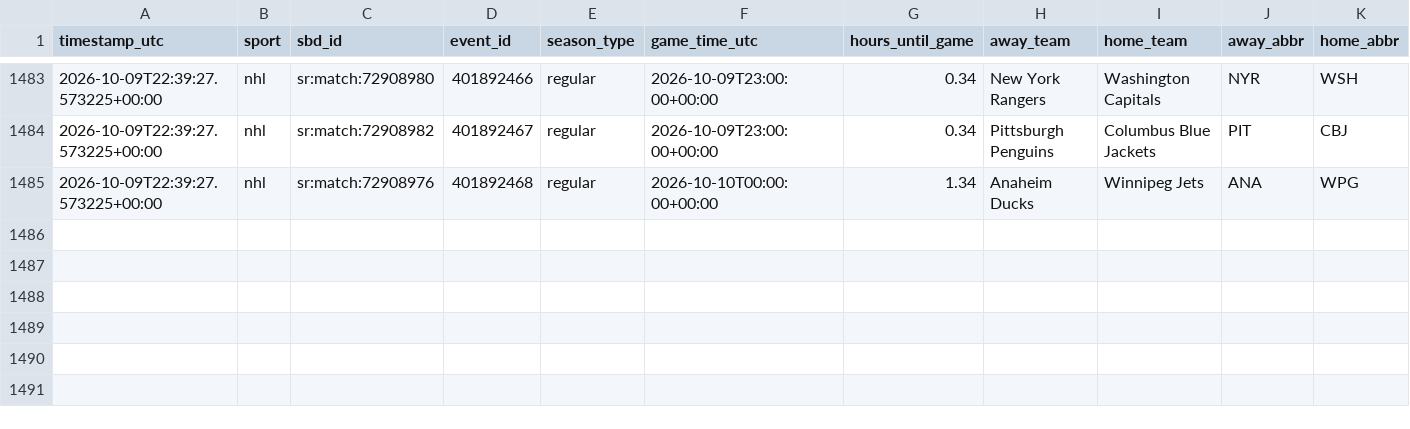
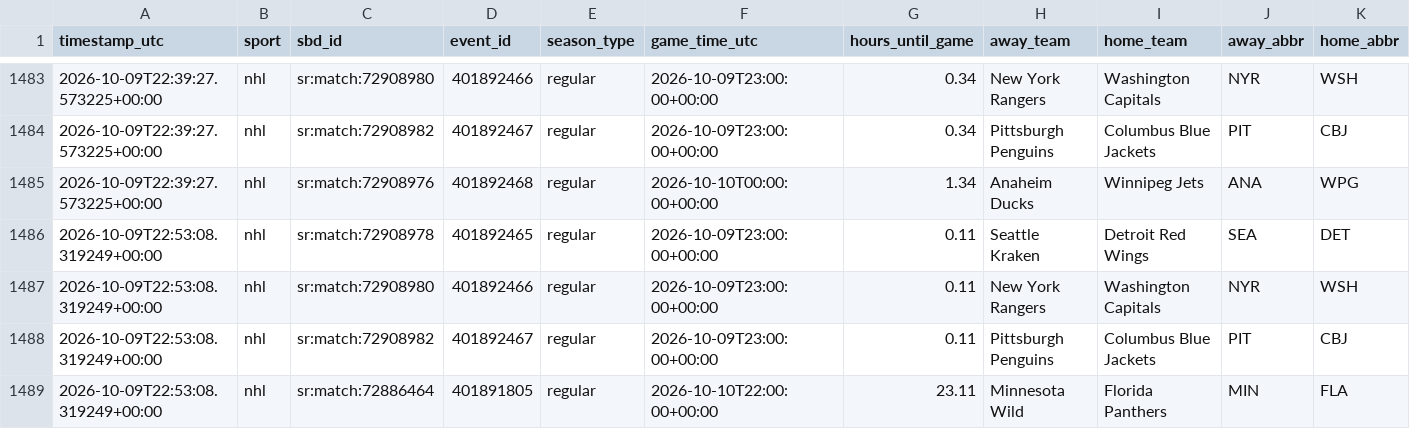
Before and after one commit to fallking123/money-flow-tracker, a CSV file: docs/data/nhl/odds_history_2026-10.csv, drawn as a sheet; only a part is shown, gaps mark what is left out; rows hold the shown columns only; the diff names each change by its address in the sheet, - before the commit and + after, or states it on an @@ line.

```diff
--- a/docs/data/nhl/odds_history_2026-10.csv
+++ b/docs/data/nhl/odds_history_2026-10.csv
+row 1486: 2026-10-09T22:53:08.319249+00:00 | nhl | sr:match:72908978 | 401892465 | regular | 2026-10-09T23:00:00+00:00 | 0.11 | Seattle Kraken | Detroit Red Wings | SEA | DET
+row 1487: 2026-10-09T22:53:08.319249+00:00 | nhl | sr:match:72908980 | 401892466 | regular | 2026-10-09T23:00:00+00:00 | 0.11 | New York Rangers | Washington Capitals | NYR | WSH
+row 1488: 2026-10-09T22:53:08.319249+00:00 | nhl | sr:match:72908982 | 401892467 | regular | 2026-10-09T23:00:00+00:00 | 0.11 | Pittsburgh Penguins | Columbus Blue Jackets | PIT | CBJ
+row 1489: 2026-10-09T22:53:08.319249+00:00 | nhl | sr:match:72886464 | 401891805 | regular | 2026-10-10T22:00:00+00:00 | 23.11 | Minnesota Wild | Florida Panthers | MIN | FLA
```
Also changed, not shown: docs/data/mlb/model_picks.csv, docs/data/nba/extra_odds_2026-10.csv, 10 other files.
